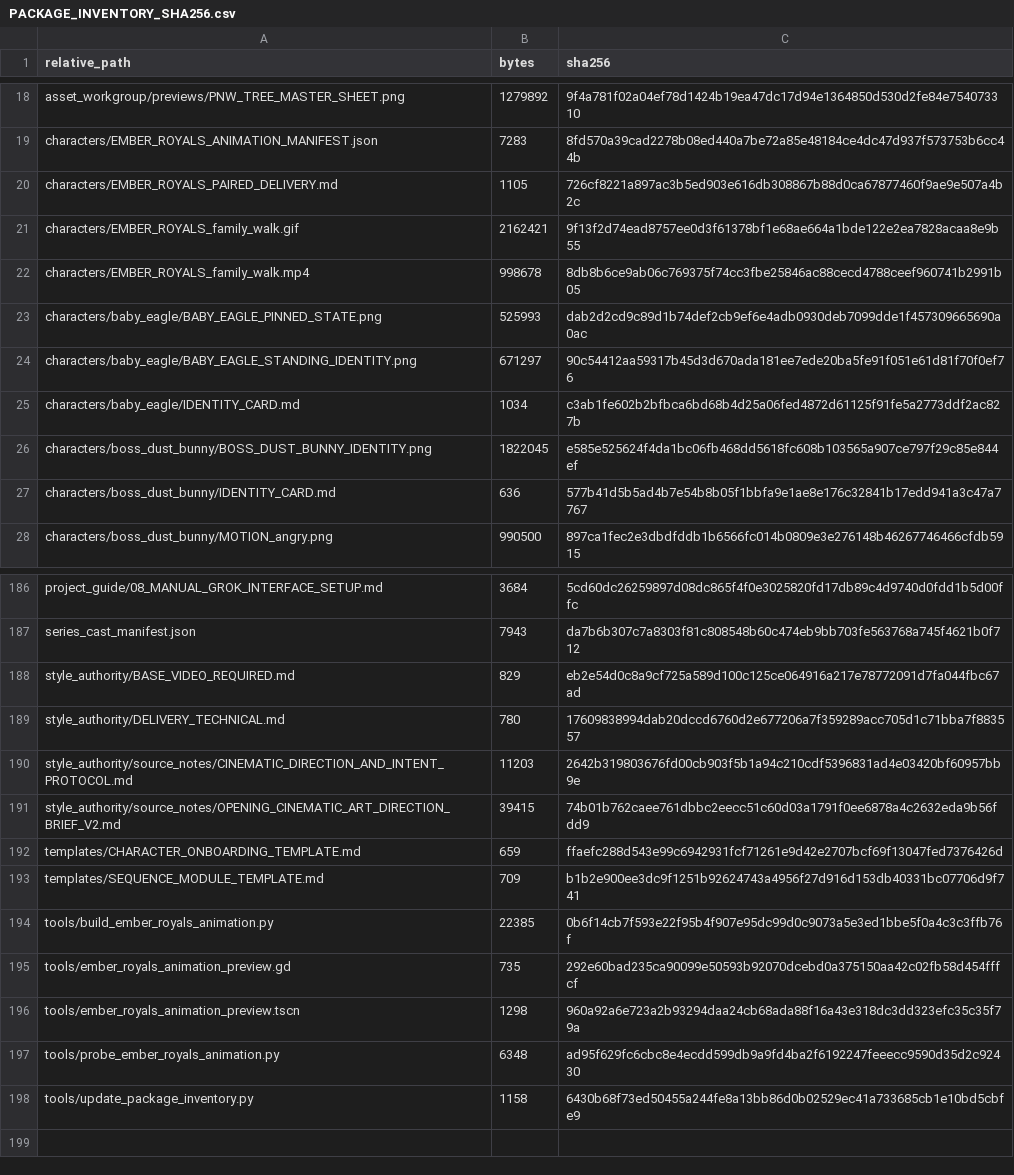
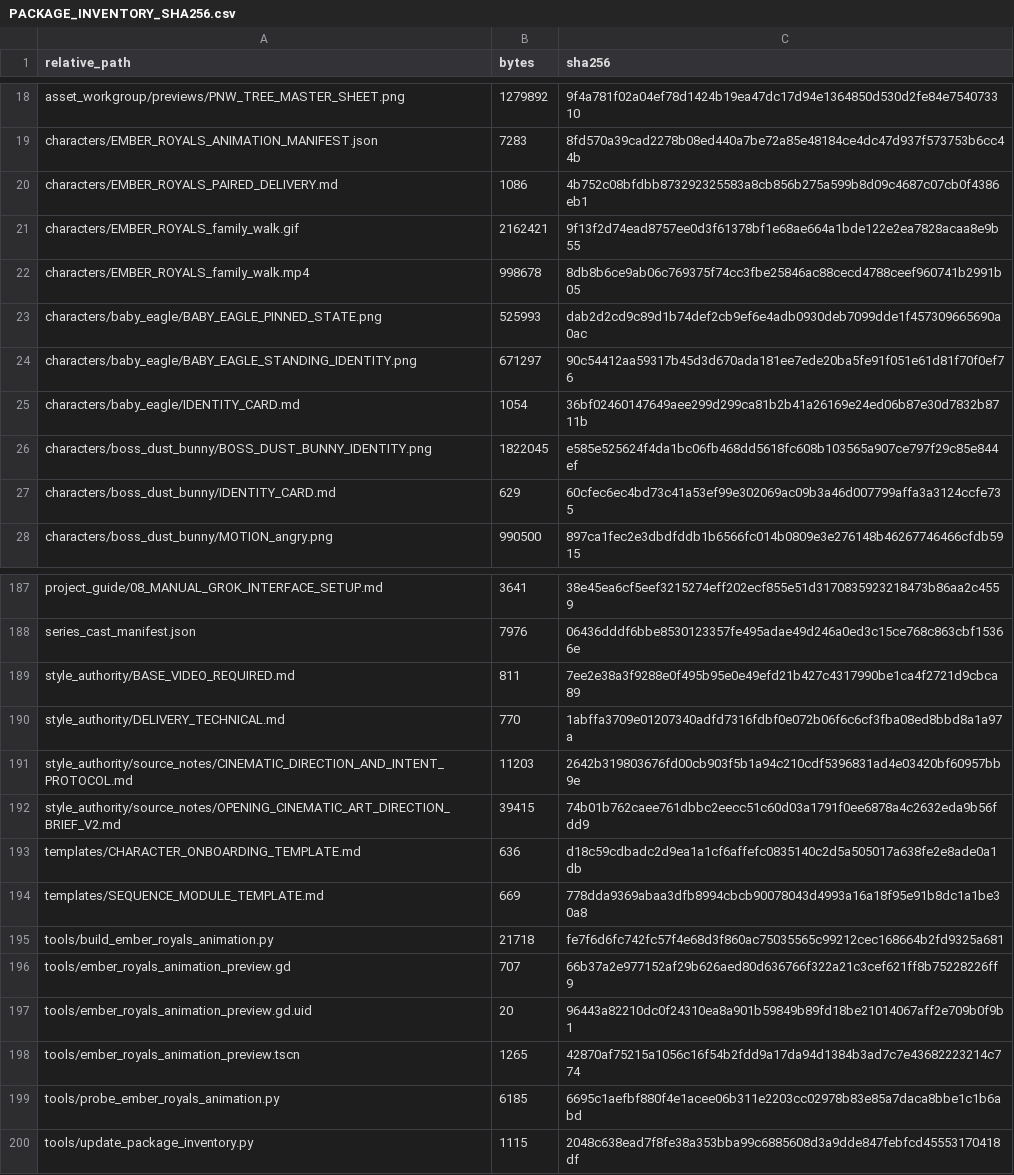
Before and after one commit to Ebonyks/mermaid-roshan-reef, a CSV file: docs/grok_animation_series_project/PACKAGE_INVENTORY_SHA256.csv, drawn as a sheet; only a part is shown, gaps mark what is left out; the diff covers the shown part only.

```diff
--- a/docs/grok_animation_series_project/PACKAGE_INVENTORY_SHA256.csv
+++ b/docs/grok_animation_series_project/PACKAGE_INVENTORY_SHA256.csv
@@ -19,3 +19,3 @@
 "characters/EMBER_ROYALS_ANIMATION_MANIFEST.json","7283","8fd570a39cad2278b08ed440a7be72a85e48184ce4dc47d937f573753b6cc44b"
-"characters/EMBER_ROYALS_PAIRED_DELIVERY.md","1105","726cf8221a897ac3b5ed903e616db308867b88d0ca67877460f9ae9e507a4b2c"
+"characters/EMBER_ROYALS_PAIRED_DELIVERY.md","1086","4b752c08bfdbb873292325583a8cb856b275a599b8d09c4687c07cb0f4386eb1"
 "characters/EMBER_ROYALS_family_walk.gif","2162421","9f13f2d74ead8757ee0d3f61378bf1e68ae664a1bde122e2ea7828acaa8e9b55"
@@ -24,5 +24,5 @@
 "characters/baby_eagle/BABY_EAGLE_STANDING_IDENTITY.png","671297","90c54412aa59317b45d3d670ada181ee7ede20ba5fe91f051e61d81f70f0ef76"
-"characters/baby_eagle/IDENTITY_CARD.md","1034","c3ab1fe602b2bfbca6bd68b4d25a06fed4872d61125f91fe5a2773ddf2ac827b"
+"characters/baby_eagle/IDENTITY_CARD.md","1054","36bf02460147649aee299d299ca81b2b41a26169e24ed06b87e30d7832b8711b"
 "characters/boss_dust_bunny/BOSS_DUST_BUNNY_IDENTITY.png","1822045","e585e525624f4da1bc06fb468dd5618fc608b103565a907ce797f29c85e844ef"
-"characters/boss_dust_bunny/IDENTITY_CARD.md","636","577b41d5b5ad4b7e54b8b05f1bbfa9e1ae8e176c32841b17edd941a3c47a7767"
+"characters/boss_dust_bunny/IDENTITY_CARD.md","629","60cfec6ec4bd73c41a53ef99e302069ac09b3a46d007799affa3a3124ccfe735"
 "characters/boss_dust_bunny/MOTION_angry.png","990500","897ca1fec2e3dbdfddb1b6566fc014b0809e3e276148b46267746466cfdb5915"
@@ -186,13 +187,14 @@
-"project_guide/08_MANUAL_GROK_INTERFACE_SETUP.md","3684","5cd60dc26259897d08dc865f4f0e3025820fd17db89c4d9740d0fdd1b5d00ffc"
-"series_cast_manifest.json","7943","da7b6b307c7a8303f81c808548b60c474eb9bb703fe563768a745f4621b0f712"
-"style_authority/BASE_VIDEO_REQUIRED.md","829","eb2e54d0c8a9cf725a589d100c125ce064916a217e78772091d7fa044fbc67ad"
-"style_authority/DELIVERY_TECHNICAL.md","780","17609838994dab20dccd6760d2e677206a7f359289acc705d1c71bba7f883557"
+"project_guide/08_MANUAL_GROK_INTERFACE_SETUP.md","3641","38e45ea6cf5eef3215274eff202ecf855e51d3170835923218473b86aa2c4559"
+"series_cast_manifest.json","7976","06436dddf6bbe8530123357fe495adae49d246a0ed3c15ce768c863cbf15366e"
+"style_authority/BASE_VIDEO_REQUIRED.md","811","7ee2e38a3f9288e0f495b95e0e49efd21b427c4317990be1ca4f2721d9cbca89"
+"style_authority/DELIVERY_TECHNICAL.md","770","1abffa3709e01207340adfd7316fdbf0e072b06f6c6cf3fba08ed8bbd8a1a97a"
 "style_authority/source_notes/CINEMATIC_DIRECTION_AND_INTENT_PROTOCOL.md","11203","2642b319803676fd00cb903f5b1a94c210cdf5396831ad4e03420bf60957bb9e"
 "style_authority/source_notes/OPENING_CINEMATIC_ART_DIRECTION_BRIEF_V2.md","39415","74b01b762caee761dbbc2eecc51c60d03a1791f0ee6878a4c2632eda9b56fdd9"
-"templates/CHARACTER_ONBOARDING_TEMPLATE.md","659","ffaefc288d543e99c6942931fcf71261e9d42e2707bcf69f13047fed7376426d"
-"templates/SEQUENCE_MODULE_TEMPLATE.md","709","b1b2e900ee3dc9f1251b92624743a4956f27d916d153db40331bc07706d9f741"
-"tools/build_ember_royals_animation.py","22385","0b6f14cb7f593e22f95b4f907e95dc99d0c9073a5e3ed1bbe5f0a4c3c3ffb76f"
-"tools/ember_royals_animation_preview.gd","735","292e60bad235ca90099e50593b92070dcebd0a375150aa42c02fb58d454fffcf"
-"tools/ember_royals_animation_preview.tscn","1298","960a92a6e723a2b93294daa24cb68ada88f16a43e318dc3dd323efc35c35f79a"
-"tools/probe_ember_royals_animation.py","6348","ad95f629fc6cbc8e4ecdd599db9a9fd4ba2f6192247feeecc9590d35d2c92430"
-"tools/update_package_inventory.py","1158","6430b68f73ed50455a244fe8a13bb86d0b02529ec41a733685cb1e10bd5cbfe9"
+"templates/CHARACTER_ONBOARDING_TEMPLATE.md","636","d18c59cdbadc2d9ea1a1cf6affefc0835140c2d5a505017a638fe2e8ade0a1db"
+"templates/SEQUENCE_MODULE_TEMPLATE.md","669","778dda9369abaa3dfb8994cbcb90078043d4993a16a18f95e91b8dc1a1be30a8"
+"tools/build_ember_royals_animation.py","21718","fe7f6d6fc742fc57f4e68d3f860ac75035565c99212cec168664b2fd9325a681"
+"tools/ember_royals_animation_preview.gd","707","66b37a2e977152af29b626aed80d636766f322a21c3cef621ff8b75228226ff9"
+"tools/ember_royals_animation_preview.gd.uid","20","96443a82210dc0f24310ea8a901b59849b89fd18be21014067aff2e709b0f9b1"
+"tools/ember_royals_animation_preview.tscn","1265","42870af75215a1056c16f54b2fdd9a17da94d1384b3ad7c7e43682223214c774"
+"tools/probe_ember_royals_animation.py","6185","6695c1aefbf880f4e1acee06b311e2203cc02978b83e85a7daca8bbe1c1b6abd"
+"tools/update_package_inventory.py","1115","2048c638ead7f8fe38a353bba99c6885608d3a9dde847febfcd45553170418df"
```
Also changed, not shown: 1 added row and 114 edited cells elsewhere in this file, 9 other files.
